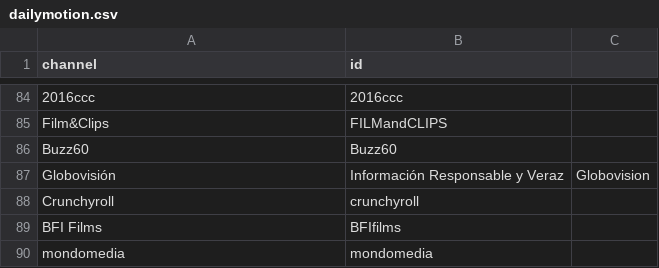
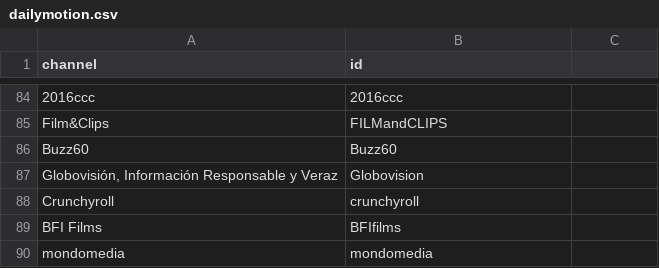
Before and after one commit to tom3097/VideoPopularityPrediction, a CSV file: VideoCrawlers/data/dailymotion.csv, drawn as a sheet; only a part is shown, gaps mark what is left out; removed rows and columns are numbered as before the commit, all else as after; the diff names each change by its address in the sheet, - before the commit and + after, or states it on an @@ line.

```diff
--- a/VideoCrawlers/data/dailymotion.csv
+++ b/VideoCrawlers/data/dailymotion.csv
-row 87: Globovisión | Información Responsable y Veraz | Globovision
+row 87: Globovisión, Información Responsable y Veraz | Globovision
```
Also changed, not shown: VideoCrawlers/data/vimeo.csv.
